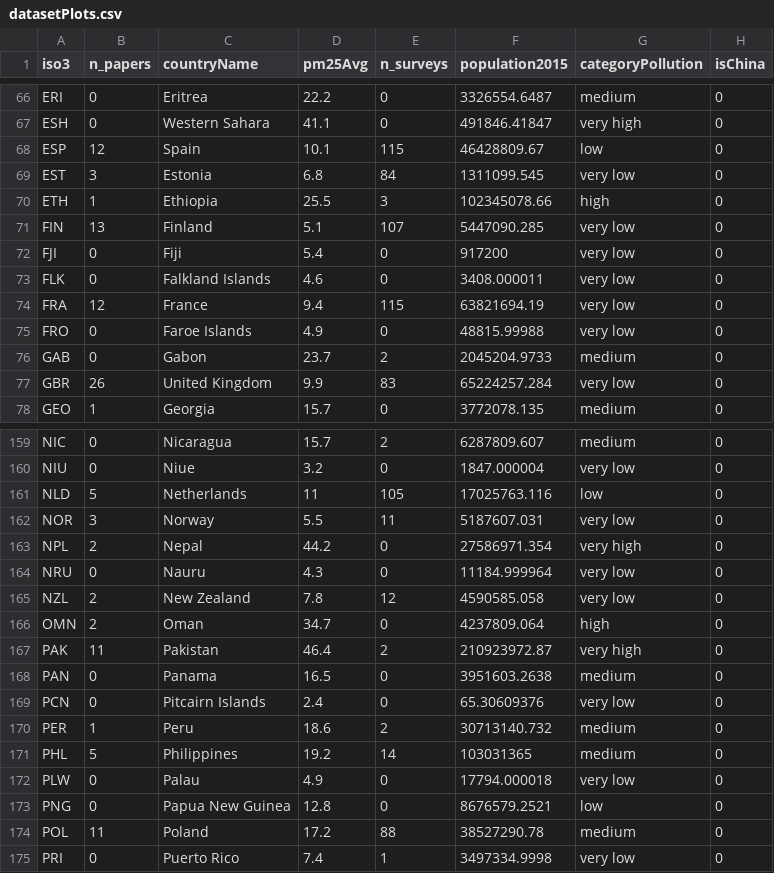
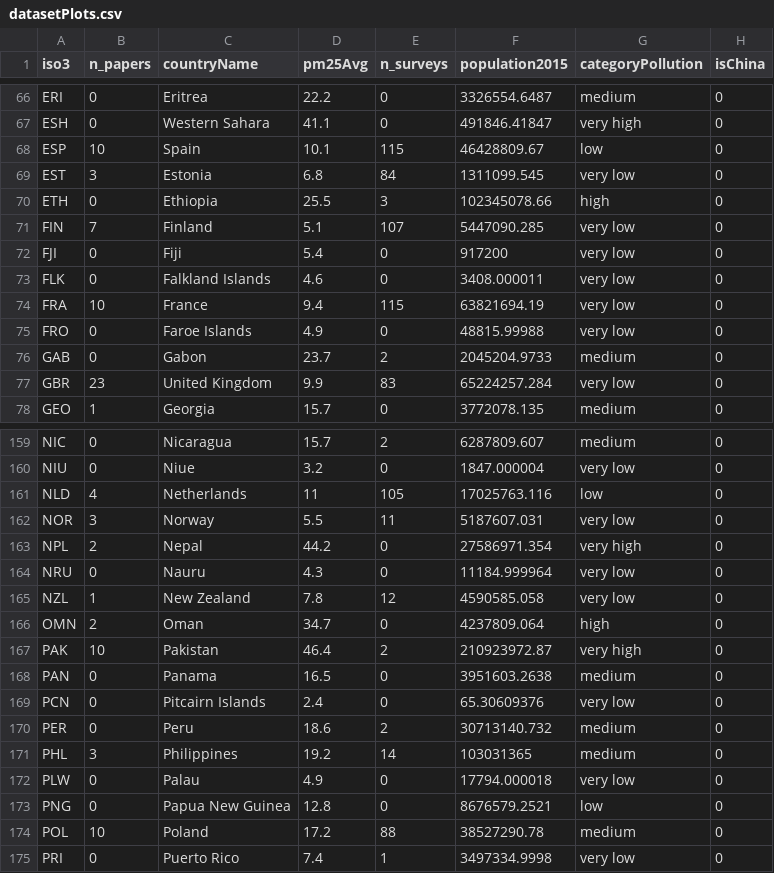
Before and after one commit to camillefournierdl/literatureSurveyMapping, a CSV file: output/datasetPlots.csv, drawn as a sheet; only a part is shown, gaps mark what is left out; the diff covers the shown part only; the diff names each change by its address in the sheet, - before the commit and + after, or states it on an @@ line.

```diff
--- a/output/datasetPlots.csv
+++ b/output/datasetPlots.csv
-B68 (n_papers): 12
+B68 (n_papers): 10
-B70 (n_papers): 1
+B70 (n_papers): 0
-B71 (n_papers): 13
+B71 (n_papers): 7
-B74 (n_papers): 12
+B74 (n_papers): 10
-B77 (n_papers): 26
+B77 (n_papers): 23
-B161 (n_papers): 5
+B161 (n_papers): 4
-B165 (n_papers): 2
+B165 (n_papers): 1
-B167 (n_papers): 11
+B167 (n_papers): 10
-B170 (n_papers): 1
+B170 (n_papers): 0
-B171 (n_papers): 5
+B171 (n_papers): 3
-B174 (n_papers): 11
+B174 (n_papers): 10
```
Also changed, not shown: 34 edited cells elsewhere in this file, output/datasetPlots_eurobarometer.csv, 54 other files.
